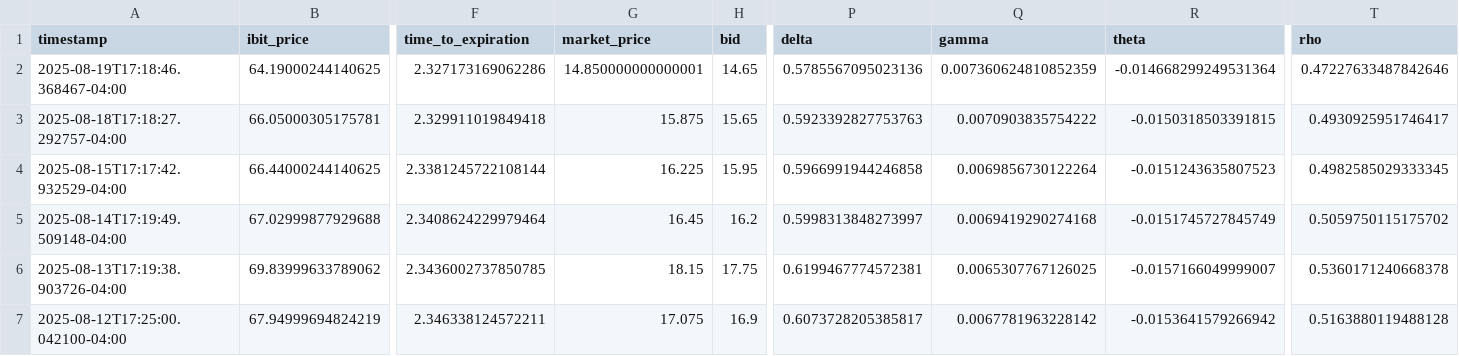
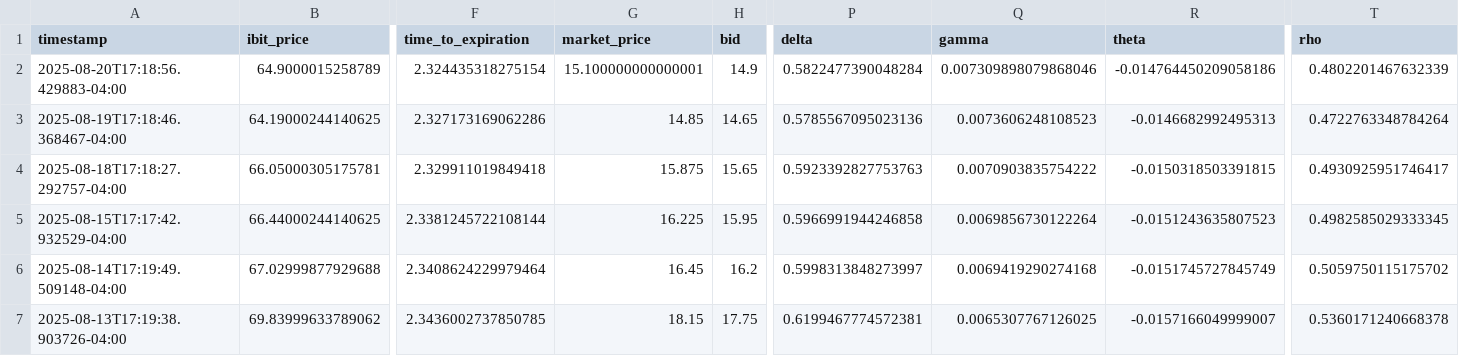
Before and after one commit to analytics-01/analytics-01.github.io, a CSV file: projects/IBIT_Call_Monitor/data/ibit_calls.csv, drawn as a sheet; only a part is shown, gaps mark what is left out; the shorter side is filled out with more unchanged rows; addresses are those after the commit; rows hold the shown columns only; the diff names each change by its address in the sheet, - before the commit and + after, or states it on an @@ line.

```diff
--- a/projects/IBIT_Call_Monitor/data/ibit_calls.csv
+++ b/projects/IBIT_Call_Monitor/data/ibit_calls.csv
+row 2: 2025-08-20T17:18:56.429883-04:00 | 64.9000015258789 | 2.324435318275154 | 15.100000000000001 | 14.9 | 0.5822477390048284 | 0.007309898079868046 | -0.014764450209058186 | 0.4802201467632339
-G3 (market_price): 14.850000000000001
+G3 (market_price): 14.85
-Q3 (gamma): 0.007360624810852359
+Q3 (gamma): 0.0073606248108523
-R3 (theta): -0.014668299249531364
+R3 (theta): -0.0146682992495313
-T3 (rho): 0.47227633487842646
+T3 (rho): 0.4722763348784264
```
Also changed, not shown: docs/projects/IBIT_Call_Monitor/data/ibit_calls.csv.
